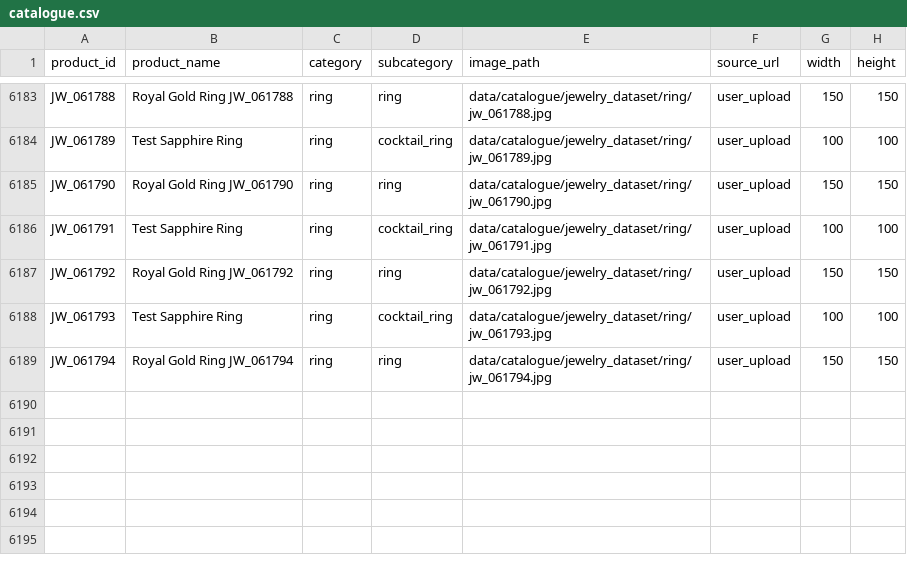
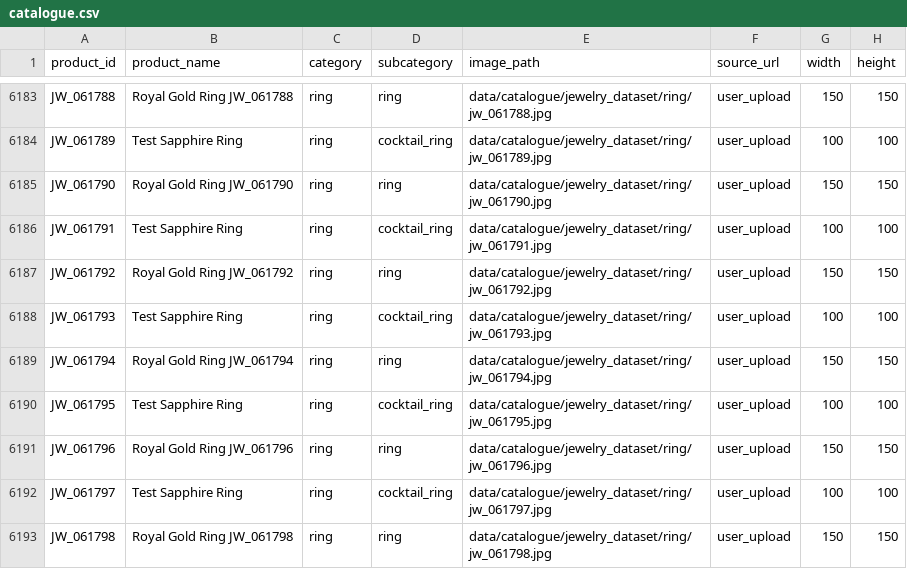
Before and after one commit to saran2006psg/thuli, a CSV file: data/catalogue.csv, drawn as a sheet; only a part is shown, gaps mark what is left out; the diff names each change by its address in the sheet, - before the commit and + after, or states it on an @@ line.

Commit message:
feat: add evaluation framework, stumper dataset, and methodology analysis files

```diff
--- a/data/catalogue.csv
+++ b/data/catalogue.csv
+row 6190: JW_061795 | Test Sapphire Ring | ring | cocktail_ring | data/catalogue/jewelry_dataset/ring/jw_061795.jpg | user_upload | 100 | 100
+row 6191: JW_061796 | Royal Gold Ring JW_061796 | ring | ring | data/catalogue/jewelry_dataset/ring/jw_061796.jpg | user_upload | 150 | 150
+row 6192: JW_061797 | Test Sapphire Ring | ring | cocktail_ring | data/catalogue/jewelry_dataset/ring/jw_061797.jpg | user_upload | 100 | 100
+row 6193: JW_061798 | Royal Gold Ring JW_061798 | ring | ring | data/catalogue/jewelry_dataset/ring/jw_061798.jpg | user_upload | 150 | 150
```
Also changed, not shown: evaluation/results.csv, evaluation/stumper.csv, 11 other files.
